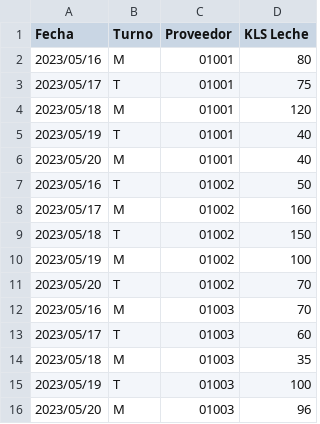
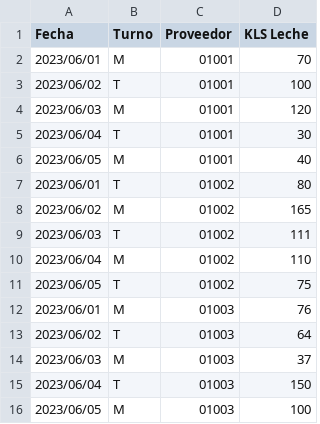
Before and after one commit to 4lephZer0/milkStgo, a CSV file: Acopio2.csv, drawn as a sheet.

Commit message:
Arreglo en texto

```diff
--- a/Acopio2.csv
+++ b/Acopio2.csv
@@ -1,16 +1,16 @@
 Fecha;Turno;Proveedor;KLS Leche
-2023/05/16;M;01001;80
-2023/05/17;T;01001;75
-2023/05/18;M;01001;120
-2023/05/19;T;01001;40
-2023/05/20;M;01001;40
-2023/05/16;T;01002;50
-2023/05/17;M;01002;160
-2023/05/18;T;01002;150
-2023/05/19;M;01002;100
-2023/05/20;T;01002;70
-2023/05/16;M;01003;70
-2023/05/17;T;01003;60
-2023/05/18;M;01003;35
-2023/05/19;T;01003;100
-2023/05/20;M;01003;96
+2023/06/01;M;01001;70
+2023/06/02;T;01001;100
+2023/06/03;M;01001;120
+2023/06/04;T;01001;30
+2023/06/05;M;01001;40
+2023/06/01;T;01002;80
+2023/06/02;M;01002;165
+2023/06/03;T;01002;111
+2023/06/04;M;01002;110
+2023/06/05;T;01002;75
+2023/06/01;M;01003;76
+2023/06/02;T;01003;64
+2023/06/03;M;01003;37
+2023/06/04;T;01003;150
+2023/06/05;M;01003;100
```
